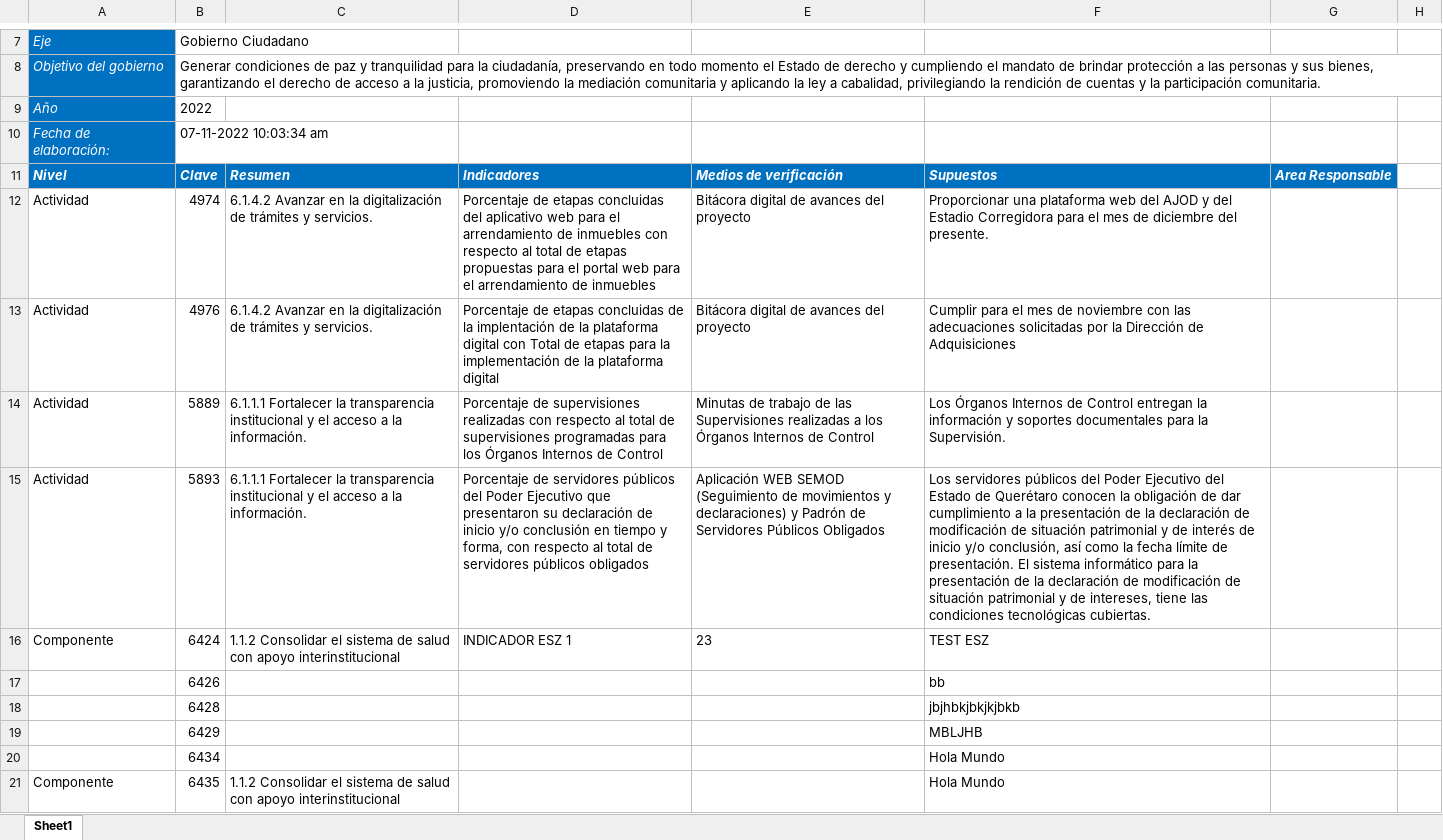
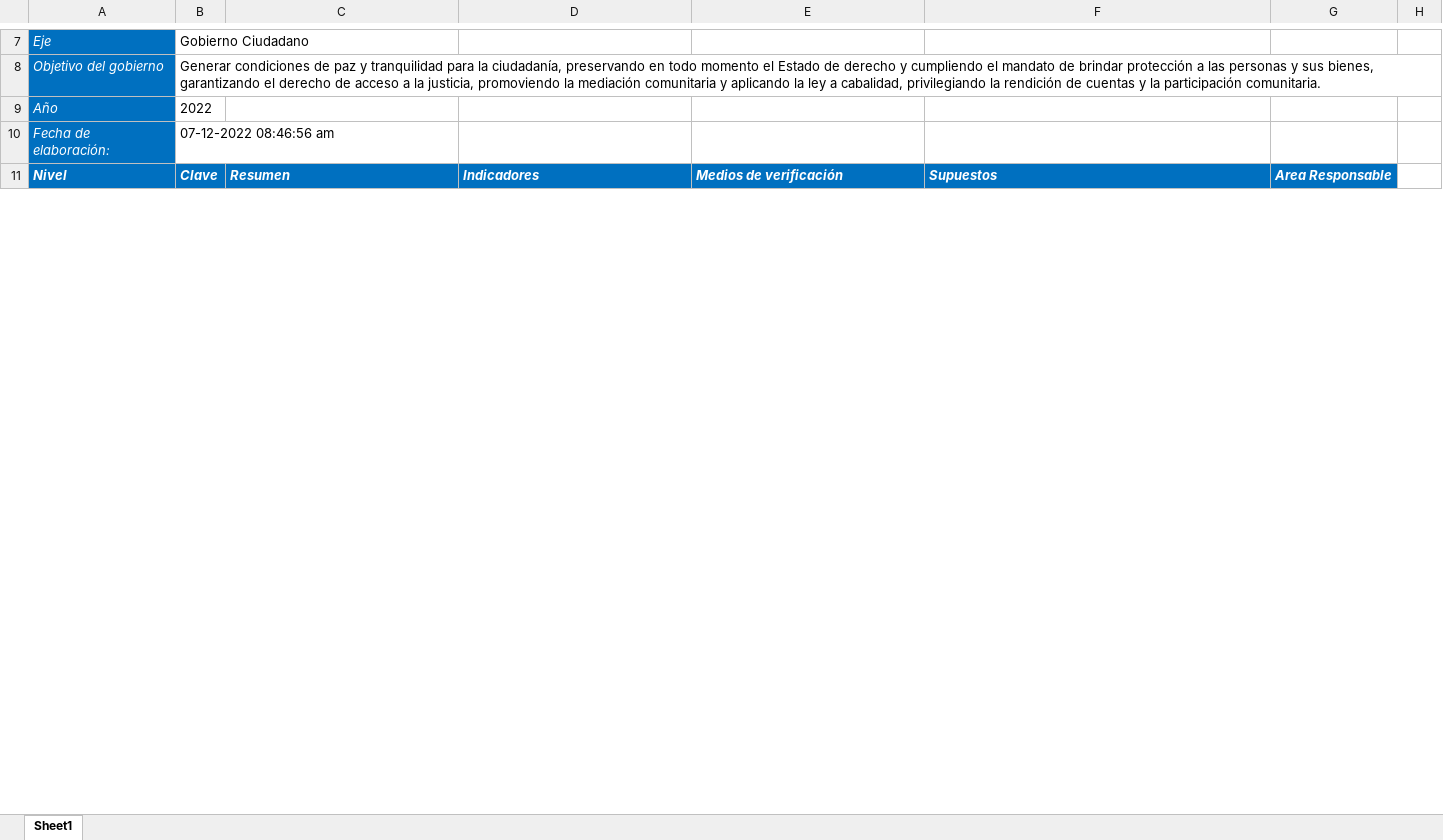
Before and after one commit to ManuelEuan/sigo, an Excel workbook: public/reportes/mirBD.xlsx, sheet Sheet1, drawn as a sheet; only a part is shown, gaps mark what is left out; values as stored, in another font and other column widths than the file's, no borders; removed rows and columns are numbered as before the commit, all else as after; the diff covers the shown part only; the diff names each change by its address in the sheet, - before the commit and + after, or states it on an @@ line.

Commit message:
reportes aglomera

```diff
--- a/public/reportes/mirBD.xlsx (sheet Sheet1)
+++ b/public/reportes/mirBD.xlsx (sheet Sheet1)
-B10: 07-11-2022 10:03:34 am
+B10: 07-12-2022 08:46:56 am
-row 12: Actividad | 4974 | 6.1.4.2 Avanzar en la digitalización de trámites y servicios. | Porcentaje de etapas concluidas del aplicativo web para el arrendamiento de inmuebles con respecto al total de etapas propuestas para el portal web para el arrendamiento de inmuebles | Bitácora digital de avances del proyecto | Proporcionar una plataforma web del AJOD y del Estadio Corregidora para el mes de diciembre del presente.
-row 13: Actividad | 4976 | 6.1.4.2 Avanzar en la digitalización de trámites y servicios. | Porcentaje de etapas concluidas de la implentación de la plataforma digital con Total de etapas para la implementación de la plataforma digital | Bitácora digital de avances del proyecto | Cumplir para el mes de noviembre con las adecuaciones solicitadas por la Dirección de Adquisiciones
-row 14: Actividad | 5889 | 6.1.1.1 Fortalecer la transparencia institucional y el acceso a la información. | Porcentaje de supervisiones realizadas con respecto al total de supervisiones programadas para los Órganos Internos de Control | Minutas de trabajo de las Supervisiones realizadas a los Órganos Internos de Control | Los Órganos Internos de Control entregan la información y soportes documentales para la Supervisión.
-row 15: Actividad | 5893 | 6.1.1.1 Fortalecer la transparencia institucional y el acceso a la información. | Porcentaje de servidores públicos del Poder Ejecutivo que presentaron su declaración de inicio y/o conclusión en tiempo y forma, con respecto al total de servidores públicos obligados | Aplicación WEB SEMOD (Seguimiento de movimientos y declaraciones) y Padrón de Servidores Públicos Obligados | Los servidores públicos del Poder Ejecutivo del Estado de Querétaro conocen la obligación de dar cumplimiento a la presentación de la declaración de modificación de situación patrimonial y de interés de inicio y/o conclusión, así como la fecha límite de presentación. El sistema informático para la presentación de la declaración de modificación de situación patrimonial y de intereses, tiene las condiciones tecnológicas cubiertas.
-row 16: Componente | 6424 | 1.1.2 Consolidar el sistema de salud con apoyo interinstitucional | INDICADOR ESZ 1 | 23 | TEST ESZ
-row 17:  | 6426 |  |  |  | bb
-row 18:  | 6428 |  |  |  | jbjhbkjbkjkjbkb
-row 19:  | 6429 |  |  |  | MBLJHB
-row 20:  | 6434 |  |  |  | Hola Mundo
-row 21: Componente | 6435 | 1.1.2 Consolidar el sistema de salud con apoyo interinstitucional |  |  | Hola Mundo
```
Also changed, not shown: 6 added rows, 5 removed rows and 1 edited cell elsewhere in this sheet, public/reportes/reporteCombinado.xlsx, 2 other files.
